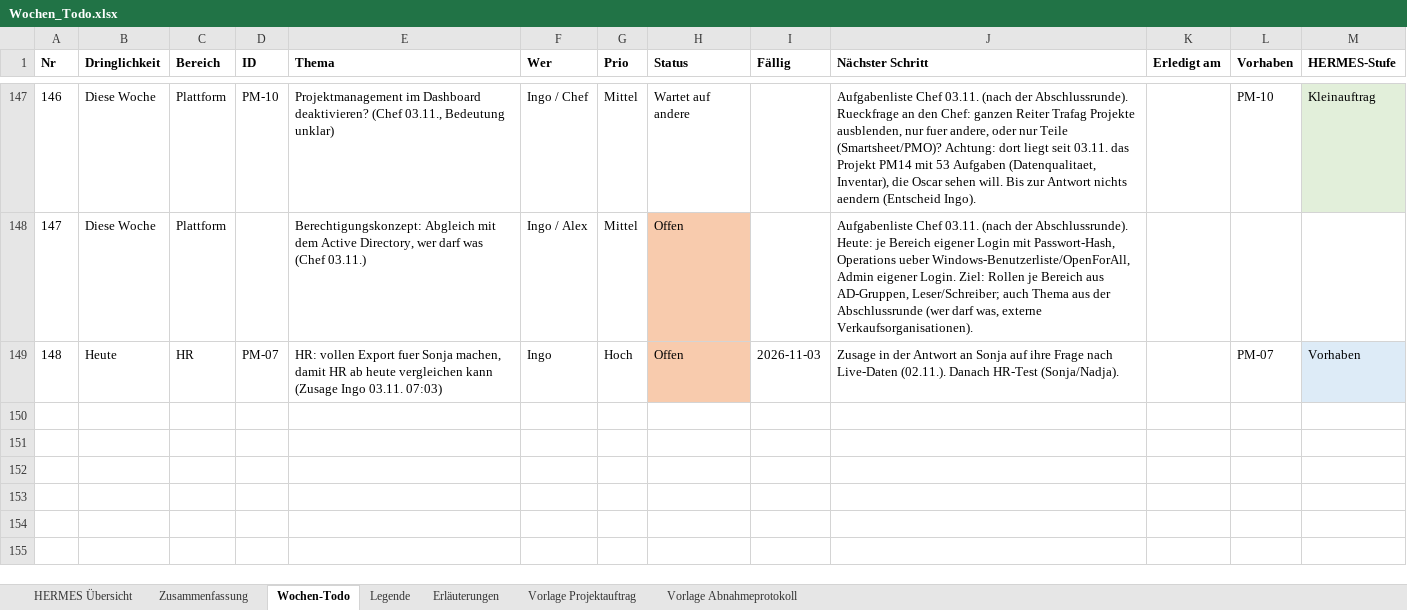
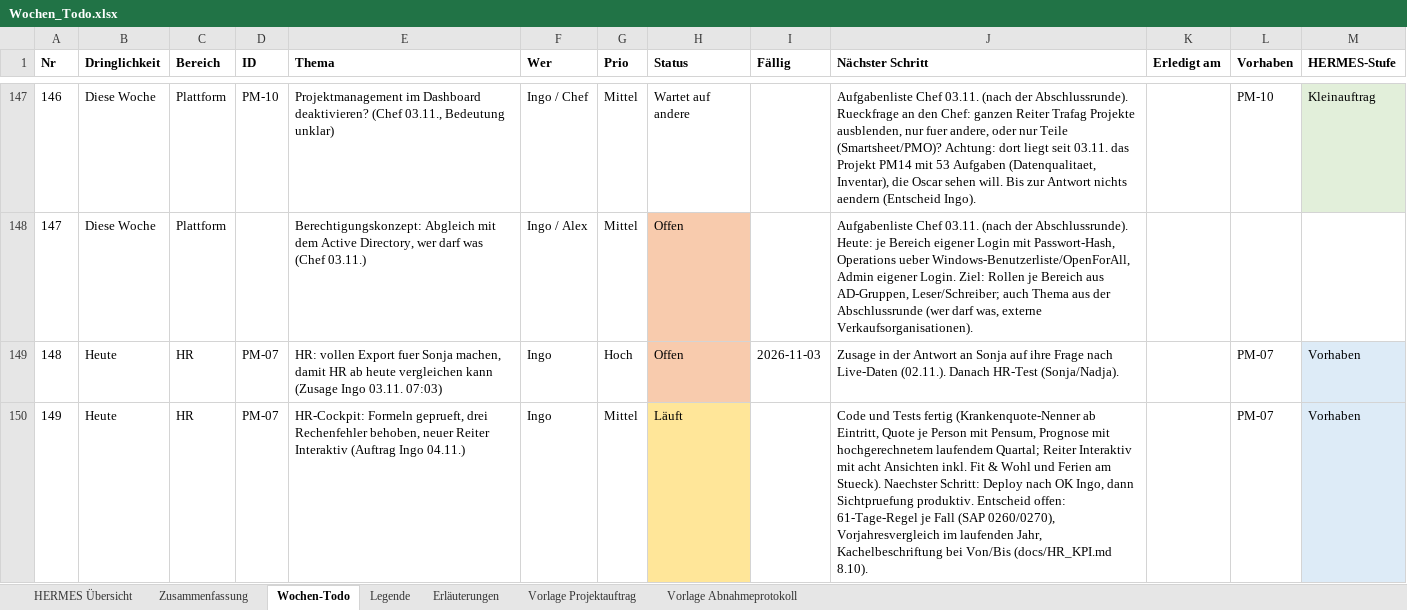
Before and after one commit to metacube2/Ai, an Excel workbook: TrafagSalesExporter/projektmanagement/Wochen_Todo.xlsx, sheet Wochen-Todo, drawn as a sheet; only a part is shown, gaps mark what is left out; values as stored, in another font and other column widths than the file's, no borders; the diff names each change by its address in the sheet, - before the commit and + after, or states it on an @@ line.

```diff
--- a/TrafagSalesExporter/projektmanagement/Wochen_Todo.xlsx (sheet Wochen-Todo)
+++ b/TrafagSalesExporter/projektmanagement/Wochen_Todo.xlsx (sheet Wochen-Todo)
+row 150: 149 | Heute | HR | PM-07 | HR-Cockpit: Formeln geprueft, drei Rechenfehler behoben, neuer Reiter Interaktiv (Auftrag Ingo 04.11.) | Ingo | Mittel | Läuft |  | Code und Tests fertig (Krankenquote-Nenner ab Eintritt, Quote je Person mit Pensum, Prognose mit hochgerechnetem laufendem Quartal; Reiter Interaktiv mit acht Ansichten inkl. Fit & Wohl und Ferien am Stueck). Naechster Schritt: Deploy nach OK Ingo, dann Sichtpruefung produktiv. Entscheid offen: 61-Tage-Regel je Fall (SAP 0260/0270), Vorjahresvergleich im laufenden Jahr, Kachelbeschriftung bei Von/Bis (docs/HR_KPI.md 8.10). |  | PM-07 | Vorhaben
```
Also changed, not shown: sheet HERMES Übersicht, TrafagSalesExporter/projektmanagement/Status_kurz.xlsx, 28 other files.
